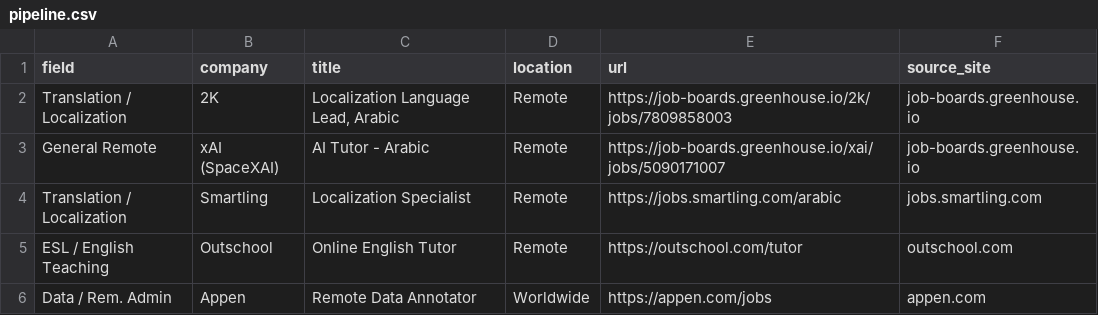
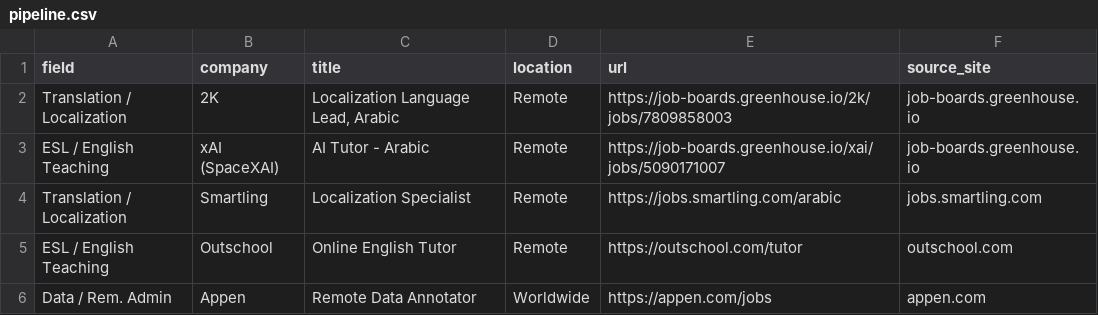
Before and after one commit to waleedba19/career-ops, a CSV file: data/pipeline.csv, drawn as a sheet.

```diff
--- a/data/pipeline.csv
+++ b/data/pipeline.csv
@@ -2,3 +2,3 @@ field,company,title,location,url,source_site
 "Translation / Localization","2K","Localization Language Lead, Arabic","Remote","https://job-boards.greenhouse.io/2k/jobs/7809858003","job-boards.greenhouse.io"
-"General Remote","xAI (SpaceXAI)","AI Tutor - Arabic","Remote","https://job-boards.greenhouse.io/xai/jobs/5090171007","job-boards.greenhouse.io"
+"ESL / English Teaching","xAI (SpaceXAI)","AI Tutor - Arabic","Remote","https://job-boards.greenhouse.io/xai/jobs/5090171007","job-boards.greenhouse.io"
 "Translation / Localization","Smartling","Localization Specialist","Remote","https://jobs.smartling.com/arabic","jobs.smartling.com"
```
Also changed, not shown: 3 other files.
